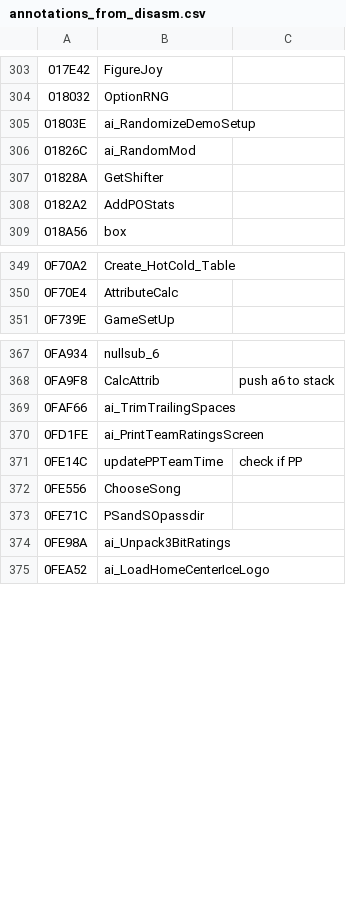
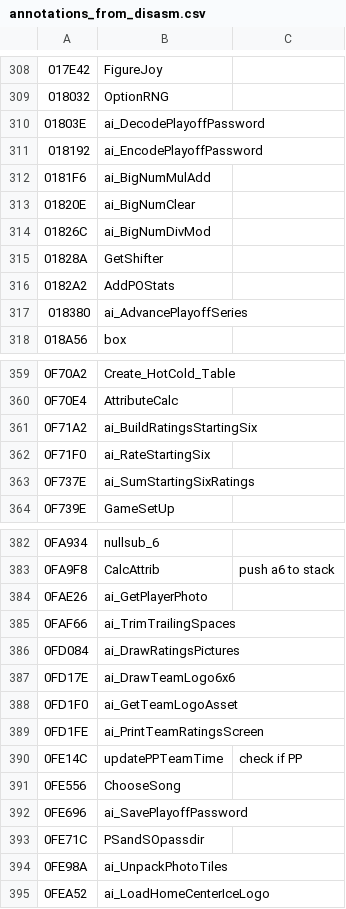
Before and after one commit to Mhopkinsinc/NHL94Recomp, a CSV file: game/annotations_from_disasm.csv, drawn as a sheet; only a part is shown, gaps mark what is left out; the diff covers the shown part only.

```diff
--- a/game/annotations_from_disasm.csv
+++ b/game/annotations_from_disasm.csv
@@ -304,6 +309,10 @@
 018032,OptionRNG,
-01803E,ai_RandomizeDemoSetup,
-01826C,ai_RandomMod,
+01803E,ai_DecodePlayoffPassword,
+018192,ai_EncodePlayoffPassword,
+0181F6,ai_BigNumMulAdd,
+01820E,ai_BigNumClear,
+01826C,ai_BigNumDivMod,
 01828A,GetShifter,
 0182A2,AddPOStats,
+018380,ai_AdvancePlayoffSeries,
 018A56,box,
@@ -350,2 +360,5 @@
 0F70E4,AttributeCalc,
+0F71A2,ai_BuildRatingsStartingSix,
+0F71F0,ai_RateStartingSix,
+0F737E,ai_SumStartingSixRatings,
 0F739E,GameSetUp,
@@ -368,3 +383,7 @@
 0FA9F8,CalcAttrib,"push a6 to stack"
+0FAE26,ai_GetPlayerPhoto,
 0FAF66,ai_TrimTrailingSpaces,
+0FD084,ai_DrawRatingsPictures,
+0FD17E,ai_DrawTeamLogo6x6,
+0FD1F0,ai_GetTeamLogoAsset,
 0FD1FE,ai_PrintTeamRatingsScreen,
@@ -372,4 +391,5 @@
 0FE556,ChooseSong,
+0FE696,ai_SavePlayoffPassword,
 0FE71C,PSandSOpassdir,
-0FE98A,ai_Unpack3BitRatings,
+0FE98A,ai_UnpackPhotoTiles,
 0FEA52,ai_LoadHomeCenterIceLogo,
```
Also changed, not shown: 8 added rows elsewhere in this file, 6 other files.
